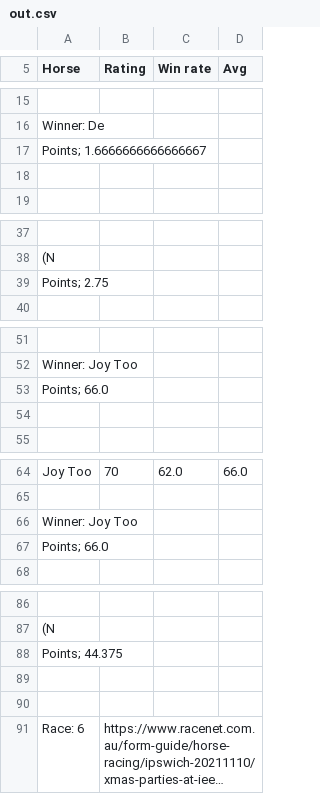
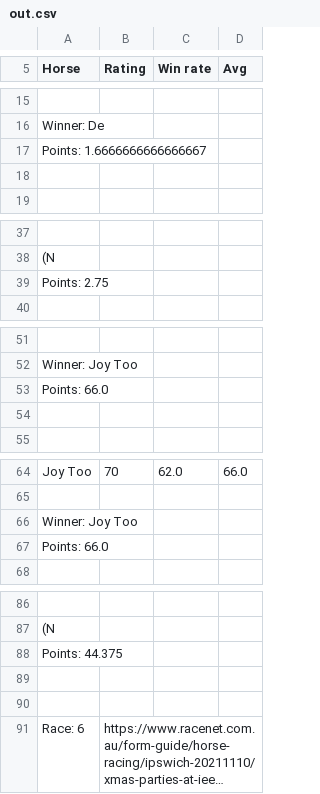
Before and after one commit to seventyD/Racenet_Webscraper, a CSV file: out.csv, drawn as a sheet; only a part is shown, gaps mark what is left out; long unchanged cells end in …; the diff covers the shown part only; the diff names each change by its address in the sheet, - before the commit and + after, or states it on an @@ line.

```diff
--- a/out.csv
+++ b/out.csv
-A17 (Horse): Points; 1.6666666666666667
+A17 (Horse): Points: 1.6666666666666667
-A39 (Horse): Points; 2.75
+A39 (Horse): Points: 2.75
-A53 (Horse): Points; 66.0
+A53 (Horse): Points: 66.0
-A67 (Horse): Points; 66.0
+A67 (Horse): Points: 66.0
-A88 (Horse): Points; 44.375
+A88 (Horse): Points: 44.375
```
Also changed, not shown: 2 edited cells elsewhere in this file, 10 other files.
